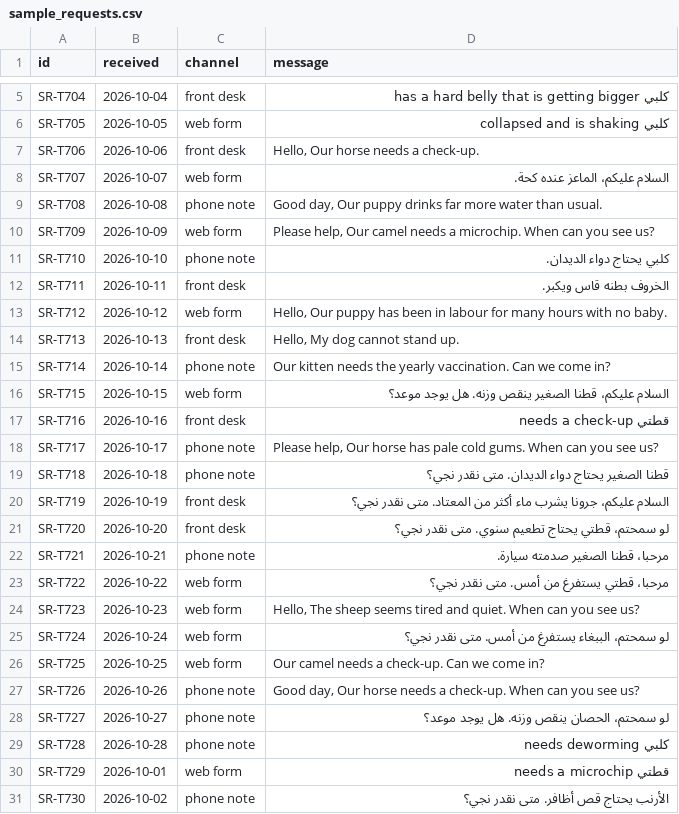
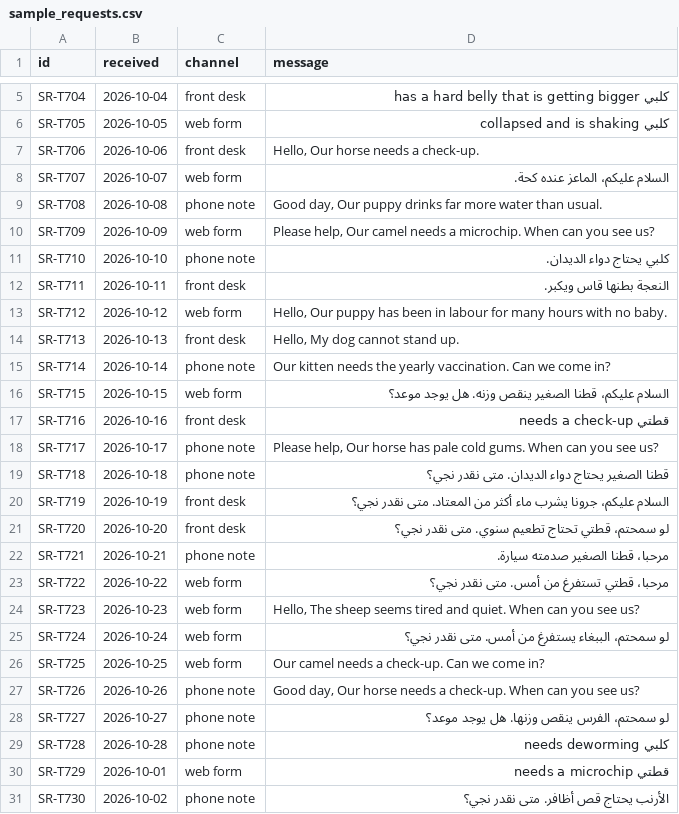
Before and after one commit to SDAIAAcademy/fnd-aic-106, a CSV file: labs/files/urgency-tagger/data/sample_requests.csv, drawn as a sheet; only a part is shown, gaps mark what is left out.

Commit message:
Fix review findings: budget arithmetic, simulated-output labels, memo sheet status, Arabic agreement
- day1 conditions: five runs at SAR 3.50 fit SAR 20, a sixth breaks it (was "about six")
- Say on the debrief slides, lab pages 1.2 and 1.3 and the case summary that Model S and
  Model L outputs are simulated and recorded and no model ran
- README, answer key and the supervised-memo notes: the result sheet is not written yet
- Peer review given: brief and day1 notes now match the README (labs plus the partner's set)
- Answer key: how the three half-way values are rounded and how memocheck treats 0.83
- Lab 2.2: tell participants without a draft to copy the supplied one to work/report.md
- make_case.py: feminine Arabic subjects take feminine verb forms (same choices, same word
  counts); only message text in sample_requests.csv and test_set.csv changed, every figure
  and recorded output is byte-identical

```diff
--- a/labs/files/urgency-tagger/data/sample_requests.csv
+++ b/labs/files/urgency-tagger/data/sample_requests.csv
@@ -11,3 +11,3 @@ SR-T709,2026-10-09,web form,"Please help, Our camel needs a microchip. When can
 SR-T710,2026-10-10,phone note,كلبي يحتاج دواء الديدان.
-SR-T711,2026-10-11,front desk,الخروف بطنه قاس ويكبر.
+SR-T711,2026-10-11,front desk,النعجة بطنها قاس ويكبر.
 SR-T712,2026-10-12,web form,"Hello, Our puppy has been in labour for many hours with no baby."
@@ -20,5 +20,5 @@ SR-T718,2026-10-18,phone note,قطنا الصغير يحتاج دواء الدي
 SR-T719,2026-10-19,front desk,السلام عليكم، جرونا يشرب ماء أكثر من المعتاد. متى نقدر نجي؟
-SR-T720,2026-10-20,front desk,لو سمحتم، قطتي يحتاج تطعيم سنوي. متى نقدر نجي؟
+SR-T720,2026-10-20,front desk,لو سمحتم، قطتي تحتاج تطعيم سنوي. متى نقدر نجي؟
 SR-T721,2026-10-21,phone note,مرحبا، قطنا الصغير صدمته سيارة.
-SR-T722,2026-10-22,web form,مرحبا، قطتي يستفرغ من أمس. متى نقدر نجي؟
+SR-T722,2026-10-22,web form,مرحبا، قطتي تستفرغ من أمس. متى نقدر نجي؟
 SR-T723,2026-10-23,web form,"Hello, The sheep seems tired and quiet. When can you see us?"
@@ -27,3 +27,3 @@ SR-T725,2026-10-25,web form,Our camel needs a check-up. Can we come in?
 SR-T726,2026-10-26,phone note,"Good day, Our horse needs a check-up. When can you see us?"
-SR-T727,2026-10-27,phone note,لو سمحتم، الحصان ينقص وزنه. هل يوجد موعد؟
+SR-T727,2026-10-27,phone note,لو سمحتم، الفرس ينقص وزنها. هل يوجد موعد؟
 SR-T728,2026-10-28,phone note,كلبي needs deworming
```
Also changed, not shown: labs/files/urgency-tagger/data/test_set.csv, 10 other files.
